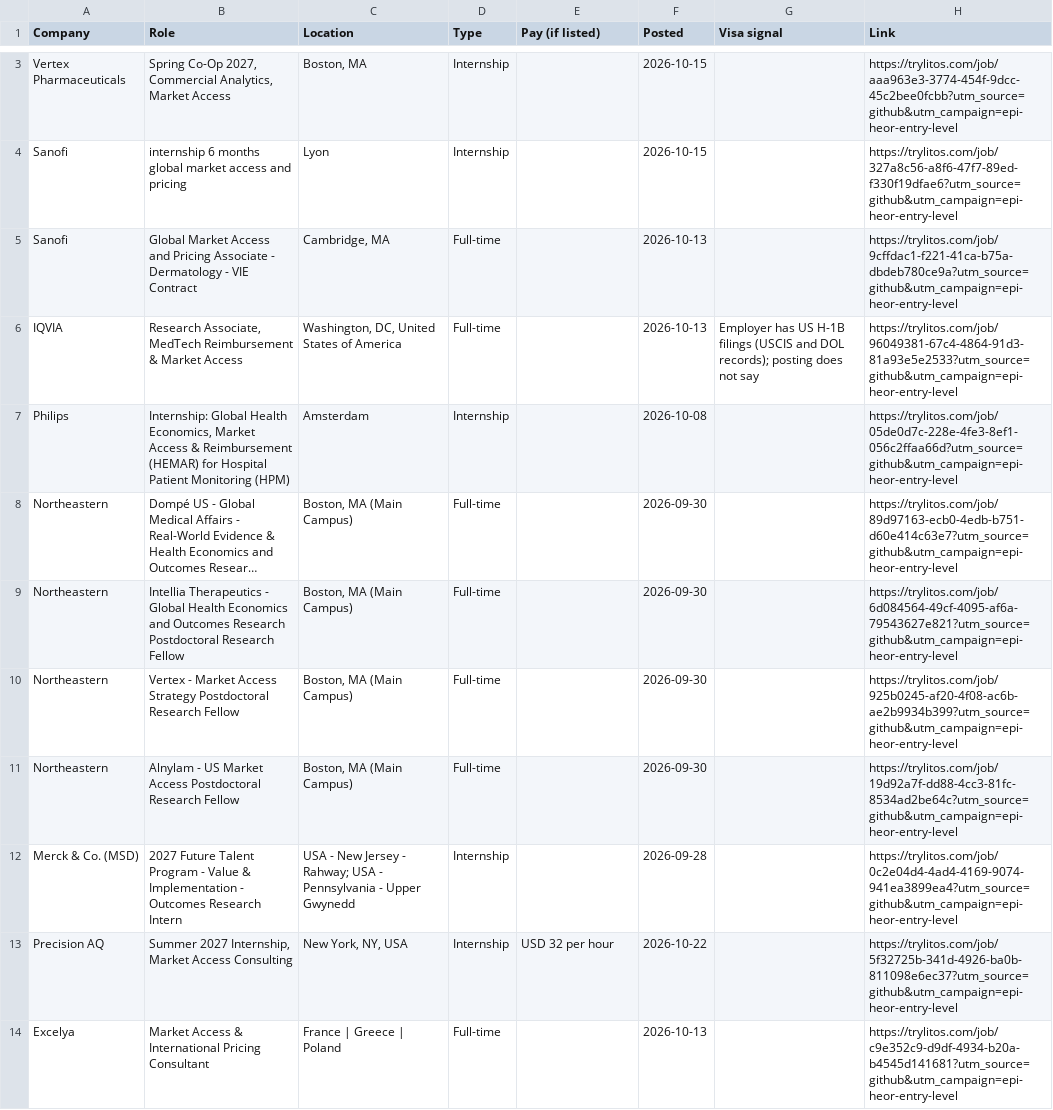
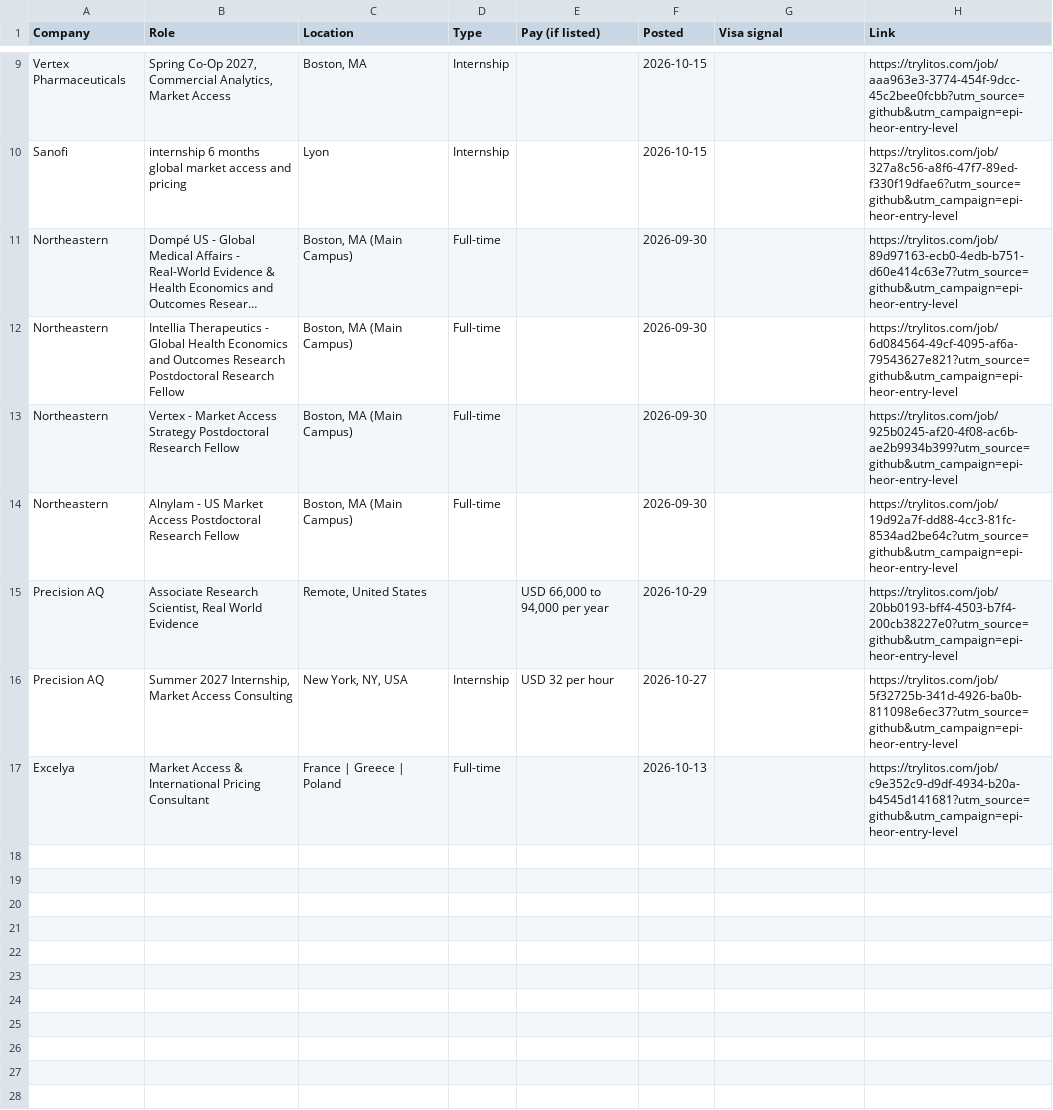
Before and after one commit to mehek-builds/Epidemiology-RWE-and-HEOR-Jobs, a CSV file: csv/entry-level.csv, drawn as a sheet; only a part is shown, gaps mark what is left out; long unchanged cells end in …; removed rows and columns are numbered as before the commit, all else as after; the diff covers the shown part only; the diff names each change by its address in the sheet, - before the commit and + after, or states it on an @@ line.

```diff
--- a/csv/entry-level.csv
+++ b/csv/entry-level.csv
-row 5: Sanofi | Global Market Access and Pricing Associate - Dermatology - VIE Contract | Cambridge, MA | Full-time |  | 2026-10-13 |  | https://trylitos.com/job/9cffdac1-f221-41ca-b75a-dbdeb780ce9a?utm_source=github&utm_campaign=epi-heor-entry-level
-row 6: IQVIA | Research Associate, MedTech Reimbursement & Market Access | Washington, DC, United States of America | Full-time |  | 2026-10-13 | Employer has US H-1B filings (USCIS and DOL records); posting does not say | https://trylitos.com/job/96049381-67c4-4864-91d3-81a93e5e2533?utm_source=github&utm_campaign=epi-heor-entry-level
-row 7: Philips | Internship: Global Health Economics, Market Access & Reimbursement (HEMAR) for Hospital Patient Monitoring (HPM) | Amsterdam | Internship |  | 2026-10-08 |  | https://trylitos.com/job/05de0d7c-228e-4fe3-8ef1-056c2ffaa66d?utm_source=github&utm_campaign=epi-heor-entry-level
-row 12: Merck & Co. (MSD) | 2027 Future Talent Program - Value & Implementation - Outcomes Research Intern | USA - New Jersey - Rahway; USA - Pennsylvania - Upper Gwynedd | Internship |  | 2026-09-28 |  | https://trylitos.com/job/0c2e04d4-4ad4-4169-9074-941ea3899ea4?utm_source=github&utm_campaign=epi-heor-entry-level
+row 15: Precision AQ | Associate Research Scientist, Real World Evidence | Remote, United States |  | USD 66,000 to 94,000 per year | 2026-10-29 |  | https://trylitos.com/job/20bb0193-bff4-4503-b7f4-200cb38227e0?utm_source=github&utm_campaign=epi-heor-entry-level
-F16 (Posted): 2026-10-22
+F16 (Posted): 2026-10-27
```
Also changed, not shown: 7 added rows and 1 removed row elsewhere in this file, csv/all.csv, csv/epidemiology.csv, 9 other files.
